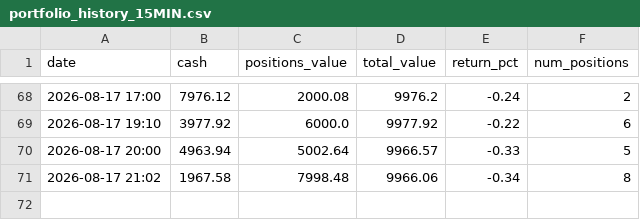
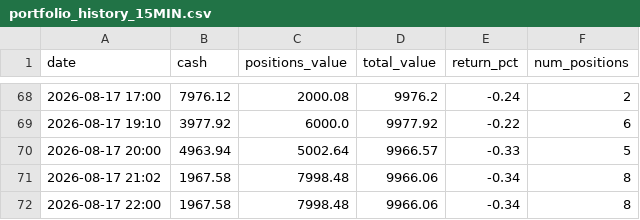
Before and after one commit to apolodario-rgb/trading-signal-app, a CSV file: portfolio_history_15MIN.csv, drawn as a sheet; only a part is shown, gaps mark what is left out; the diff names each change by its address in the sheet, - before the commit and + after, or states it on an @@ line.

```diff
--- a/portfolio_history_15MIN.csv
+++ b/portfolio_history_15MIN.csv
+row 72: 2026-08-17 22:00 | 1967.58 | 7998.48 | 9966.06 | -0.34 | 8
```
Also changed, not shown: paper_trades_15MIN.csv, signal_log_15MIN.csv, 1 other file.
